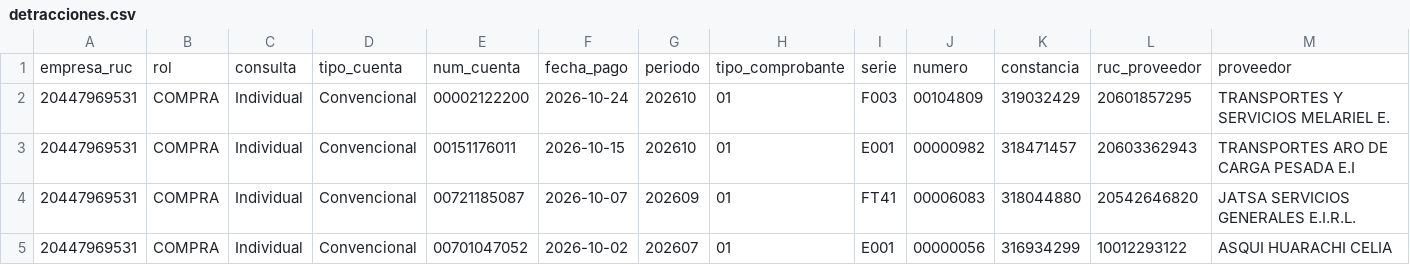
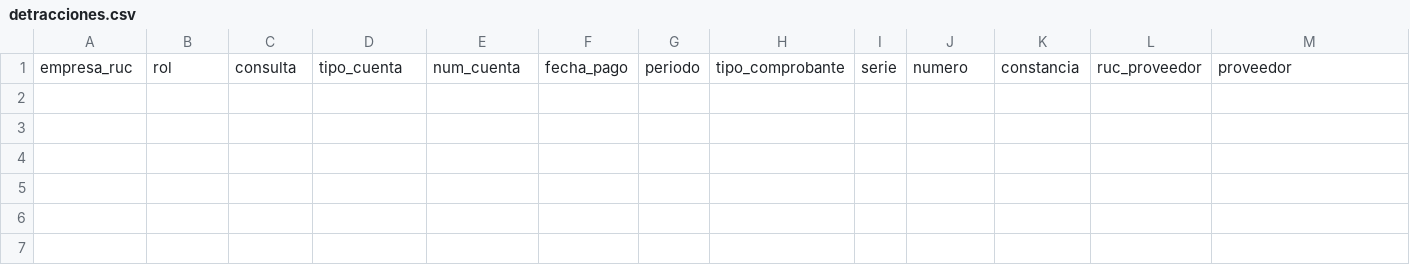
Before and after one commit to Aquivan/Claude, a CSV file: detracciones/datos/20447969531/2026/10/detracciones.csv, drawn as a sheet; only a part is shown; rows hold the shown columns only; the diff names each change by its address in the sheet, - before the commit and + after, or states it on an @@ line.

```diff
--- a/detracciones/datos/20447969531/2026/10/detracciones.csv
+++ b/detracciones/datos/20447969531/2026/10/detracciones.csv
-row 2: 20447969531 | COMPRA | Individual | Convencional | 00002122200 | 2026-10-24 | 202610 | 01 | F003 | 00104809 | 319032429 | 20601857295 | TRANSPORTES Y SERVICIOS MELARIEL E.
-row 3: 20447969531 | COMPRA | Individual | Convencional | 00151176011 | 2026-10-15 | 202610 | 01 | E001 | 00000982 | 318471457 | 20603362943 | TRANSPORTES ARO DE CARGA PESADA E.I
-row 4: 20447969531 | COMPRA | Individual | Convencional | 00721185087 | 2026-10-07 | 202609 | 01 | FT41 | 00006083 | 318044880 | 20542646820 | JATSA SERVICIOS GENERALES E.I.R.L.
-row 5: 20447969531 | COMPRA | Individual | Convencional | 00701047052 | 2026-10-02 | 202607 | 01 | E001 | 00000056 | 316934299 | 10012293122 | ASQUI HUARACHI CELIA
```
Also changed, not shown: detracciones/datos/20447968216/2026/11/detracciones.csv, detracciones/datos/20447969531/2026/11/detracciones.csv, 2 other files.
